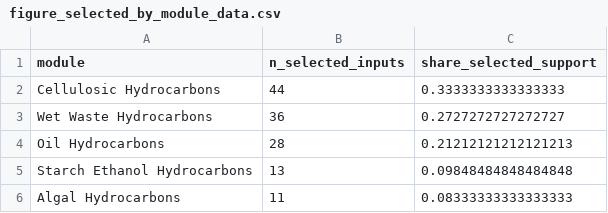
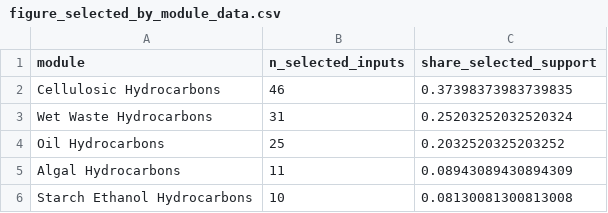
Before and after one commit to NatLabRockies/bsm-public-rf, a CSV file: artifacts/figure_data/figure_selected_by_module_data.csv, drawn as a sheet.

```diff
--- a/artifacts/figure_data/figure_selected_by_module_data.csv
+++ b/artifacts/figure_data/figure_selected_by_module_data.csv
@@ -1,6 +1,6 @@
 module,n_selected_inputs,share_selected_support
-Cellulosic Hydrocarbons,44,0.3333333333333333
-Wet Waste Hydrocarbons,36,0.2727272727272727
-Oil Hydrocarbons,28,0.21212121212121213
-Starch Ethanol Hydrocarbons,13,0.09848484848484848
-Algal Hydrocarbons,11,0.08333333333333333
+Cellulosic Hydrocarbons,46,0.37398373983739835
+Wet Waste Hydrocarbons,31,0.25203252032520324
+Oil Hydrocarbons,25,0.2032520325203252
+Algal Hydrocarbons,11,0.08943089430894309
+Starch Ethanol Hydrocarbons,10,0.08130081300813008
```
Also changed, not shown: artifacts/final_model/final_ols_summary.csv, artifacts/tables/ablation_table.csv, 21 other files.
